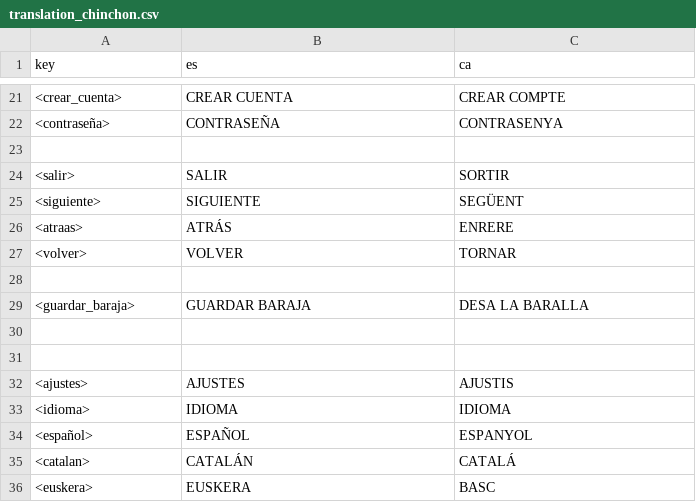
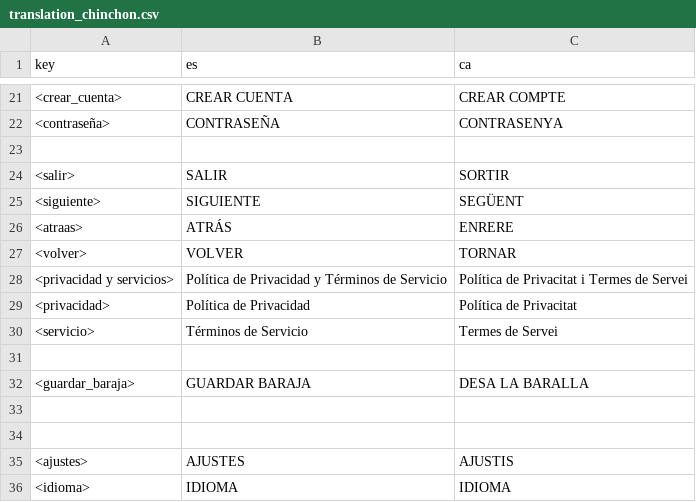
Before and after one commit to mignavarl/chinchon_transcendence, a CSV file: game_godot/src/translation/translation_chinchon.csv, drawn as a sheet; only a part is shown, gaps mark what is left out; the shorter side is filled out with more unchanged rows.

```diff
--- a/game_godot/src/translation/translation_chinchon.csv
+++ b/game_godot/src/translation/translation_chinchon.csv
@@ -27,2 +27,5 @@ key,es,ca
 <volver>,VOLVER,TORNAR
+<privacidad y servicios>,Política de Privacidad y Términos de Servicio,Política de Privacitat i Termes de Servei
+<privacidad>,Política de Privacidad,Política de Privacitat
+<servicio>,Términos de Servicio,Termes de Servei
 ,,
```
Also changed, not shown: 11 other files.
